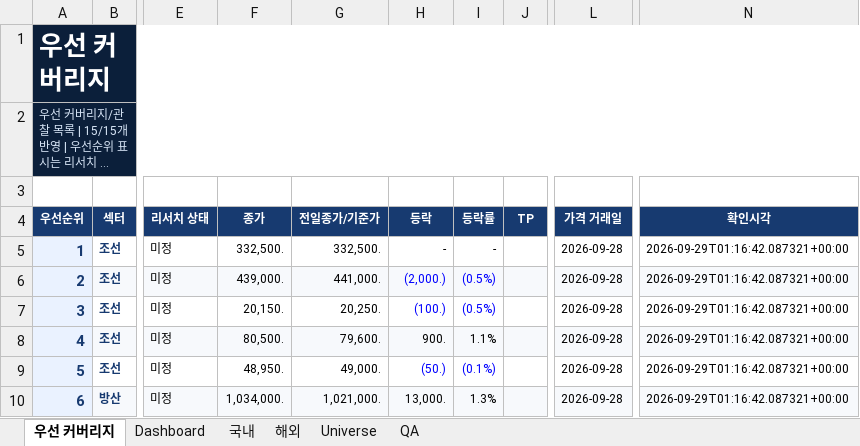
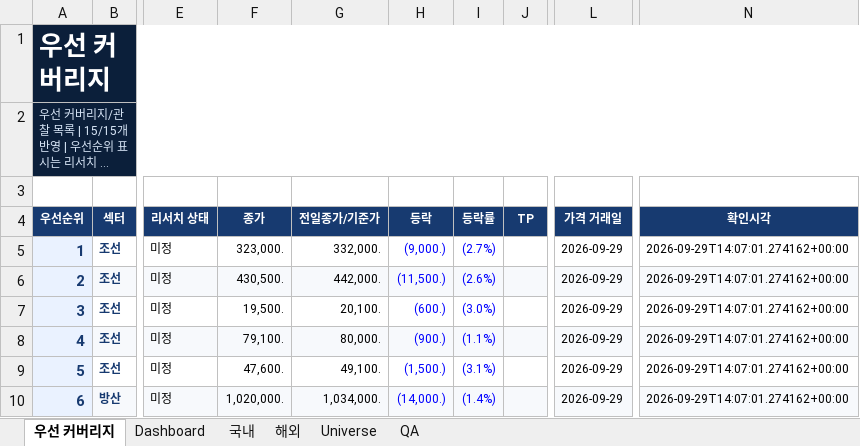
Before and after one commit to lou2sclare-ai/Stock-Price-Update, an Excel workbook: output/latest.xlsx, sheet 우선 커버리지, drawn as a sheet; only a part is shown, gaps mark what is left out; long unchanged cells end in …; values as stored, in another font and other column widths than the file's, no borders; conditional formats not drawn; the diff covers the shown part only; the diff names each change by its address in the sheet, - before the commit and + after, or states it on an @@ line.

```diff
--- a/output/latest.xlsx (sheet 우선 커버리지)
+++ b/output/latest.xlsx (sheet 우선 커버리지)
-F5 (종가): 332,500.
+F5 (종가): 323,000.
-G5 (전일종가/기준가): 332,500.
+G5 (전일종가/기준가): 332,000.
-H5 (등락): -
+H5 (등락): (9,000.)
-H5:I5 text colour: black
+H5:I5 text colour: #0000FF
-I5 (등락률): -
+I5 (등락률): (2.7%)
-L5:L10 (가격 거래일): 2026-09-28
+L5:L10 (가격 거래일): 2026-09-29
-N5:N10 (확인시각): 2026-09-29T01:16:42.087321+00:00
+N5:N10 (확인시각): 2026-09-29T14:07:01.274162+00:00
-F6 (종가): 439,000.
+F6 (종가): 430,500.
-G6 (전일종가/기준가): 441,000.
+G6 (전일종가/기준가): 442,000.
-H6 (등락): (2,000.)
+H6 (등락): (11,500.)
-I6 (등락률): (0.5%)
+I6 (등락률): (2.6%)
-F7 (종가): 20,150.
+F7 (종가): 19,500.
-G7 (전일종가/기준가): 20,250.
+G7 (전일종가/기준가): 20,100.
-H7 (등락): (100.)
+H7 (등락): (600.)
-I7 (등락률): (0.5%)
+I7 (등락률): (3.0%)
-F8 (종가): 80,500.
+F8 (종가): 79,100.
-G8 (전일종가/기준가): 79,600.
+G8 (전일종가/기준가): 80,000.
-H8 (등락): 900.
+H8 (등락): (900.)
-H8:I8 text colour: black
+H8:I8 text colour: #0000FF
-I8 (등락률): 1.1%
+I8 (등락률): (1.1%)
-F9 (종가): 48,950.
+F9 (종가): 47,600.
-G9 (전일종가/기준가): 49,000.
+G9 (전일종가/기준가): 49,100.
-H9 (등락): (50.)
+H9 (등락): (1,500.)
-I9 (등락률): (0.1%)
+I9 (등락률): (3.1%)
-F10 (종가): 1,034,000.
+F10 (종가): 1,020,000.
-G10 (전일종가/기준가): 1,021,000.
+G10 (전일종가/기준가): 1,034,000.
-H10 (등락): 13,000.
+H10 (등락): (14,000.)
-H10:I10 text colour: black
+H10:I10 text colour: #0000FF
-I10 (등락률): 1.3%
+I10 (등락률): (1.4%)
```
Also changed, not shown: 54 edited cells and cell formats elsewhere in this sheet, sheet Dashboard, sheet 해외, sheet 국내, sheet QA, 2 other files.
